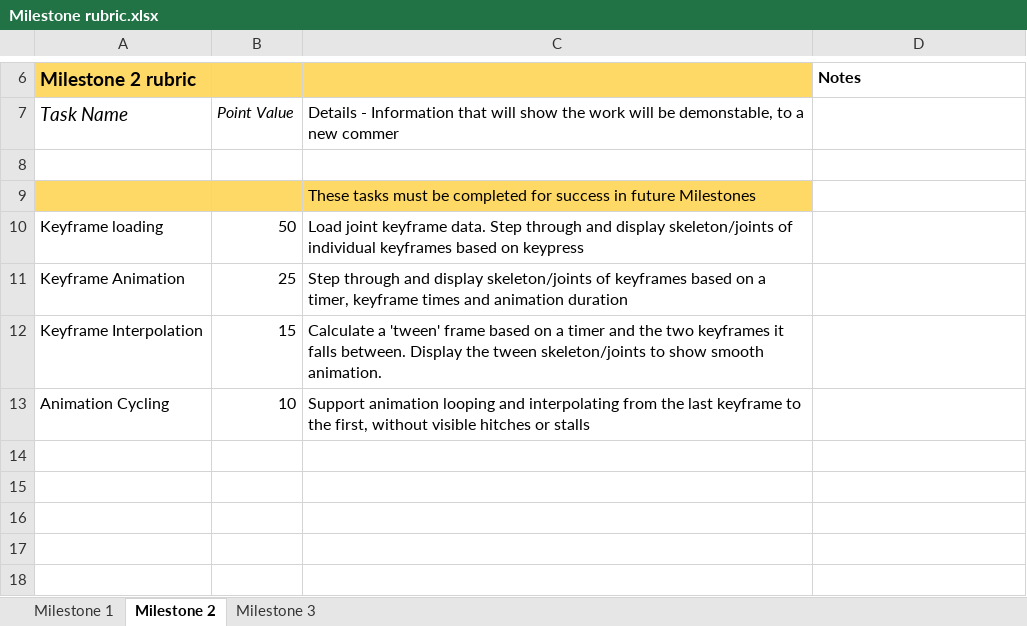
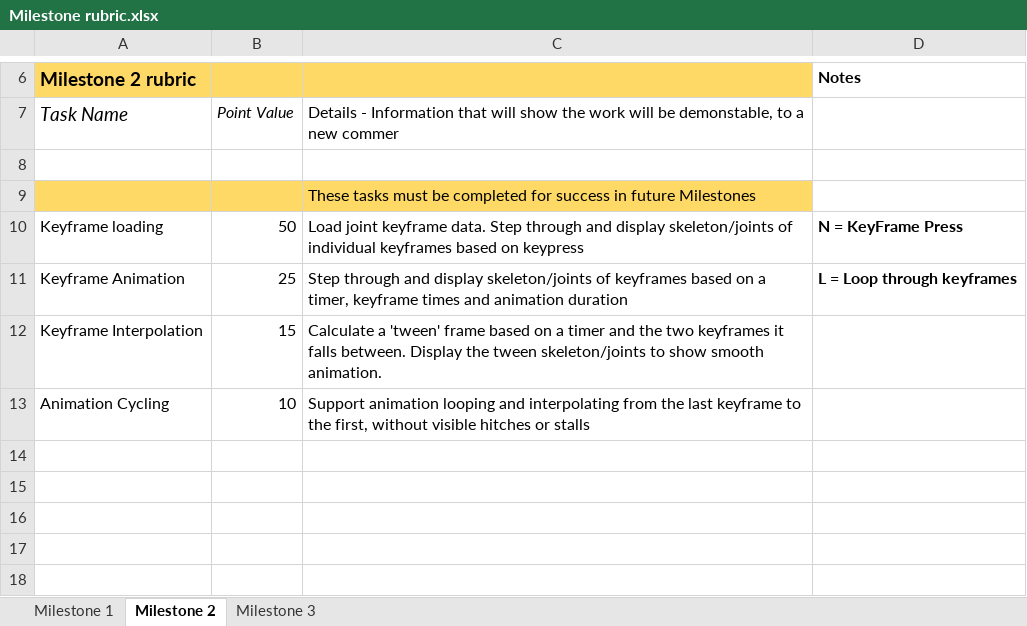
Before and after one commit to popodopolis1/PaP5, an Excel workbook: Milestone rubric.xlsx, sheet Milestone 2, drawn as a sheet; only a part is shown, gaps mark what is left out; values as stored, in another font and other column widths than the file's, no borders; charts and pictures not drawn; the diff names each change by its address in the sheet, - before the commit and + after, or states it on an @@ line.

Commit message:
Finished Keyframe on Press and Loop with tween frames.

```diff
--- a/Milestone rubric.xlsx (sheet Milestone 2)
+++ b/Milestone rubric.xlsx (sheet Milestone 2)
-D10 (Notes): (empty)
+D10 (Notes): N = KeyFrame Press
-D11 (Notes): (empty)
+D11 (Notes): L = Loop through keyframes
```
Also changed, not shown: sheet Milestone 3, sheet Milestone 1, 1 other file.
